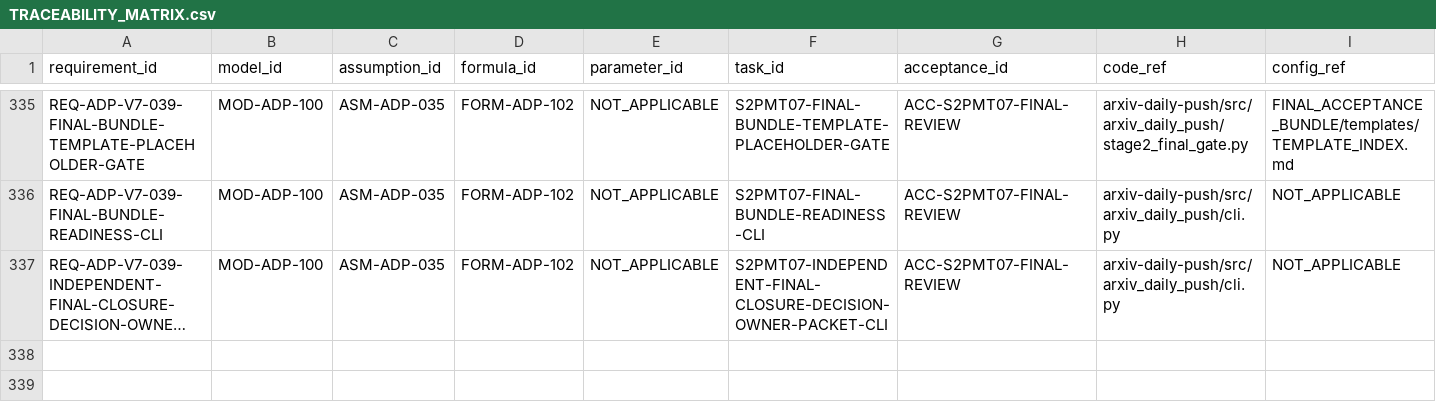
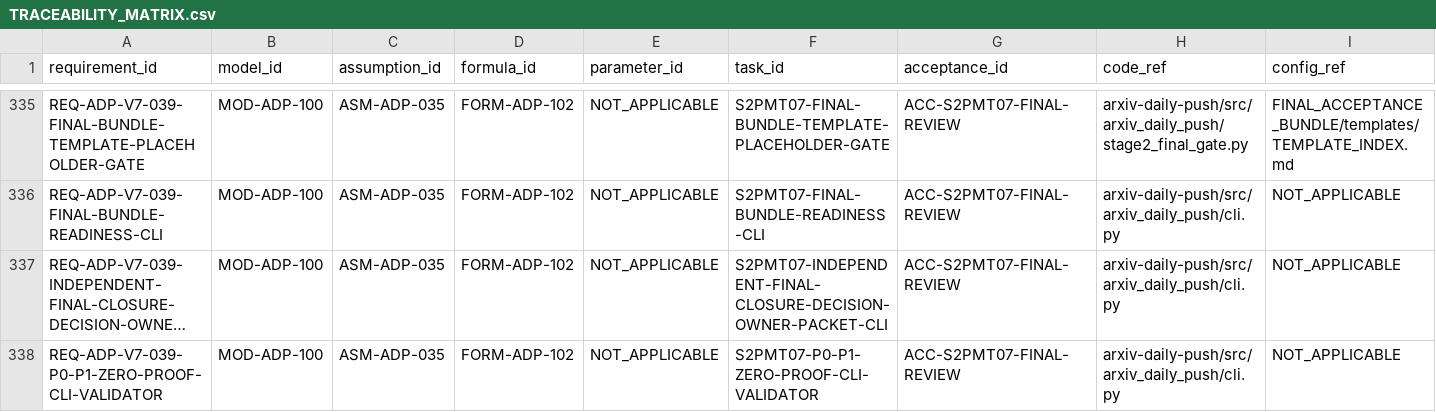
Before and after one commit to LinzeColin/MetaDatabase, a CSV file: arxiv-daily-push/docs/governance/TRACEABILITY_MATRIX.csv, drawn as a sheet; only a part is shown, gaps mark what is left out; long unchanged cells end in …; rows hold the shown columns only; the diff names each change by its address in the sheet, - before the commit and + after, or states it on an @@ line.

Commit message:
Expose ADP zero proof validator CLI

```diff
--- a/arxiv-daily-push/docs/governance/TRACEABILITY_MATRIX.csv
+++ b/arxiv-daily-push/docs/governance/TRACEABILITY_MATRIX.csv
+row 338: REQ-ADP-V7-039-P0-P1-ZERO-PROOF-CLI-VALIDATOR | MOD-ADP-100 | ASM-ADP-035 | FORM-ADP-102 | NOT_APPLICABLE | S2PMT07-P0-P1-ZERO-PROOF-CLI-VALIDATOR | ACC-S2PMT07-FINAL-REVIEW | arxiv-daily-push/src/arxiv_daily_push/cli.py | NOT_APPLICABLE
```
Also changed, not shown: 19 other files.
